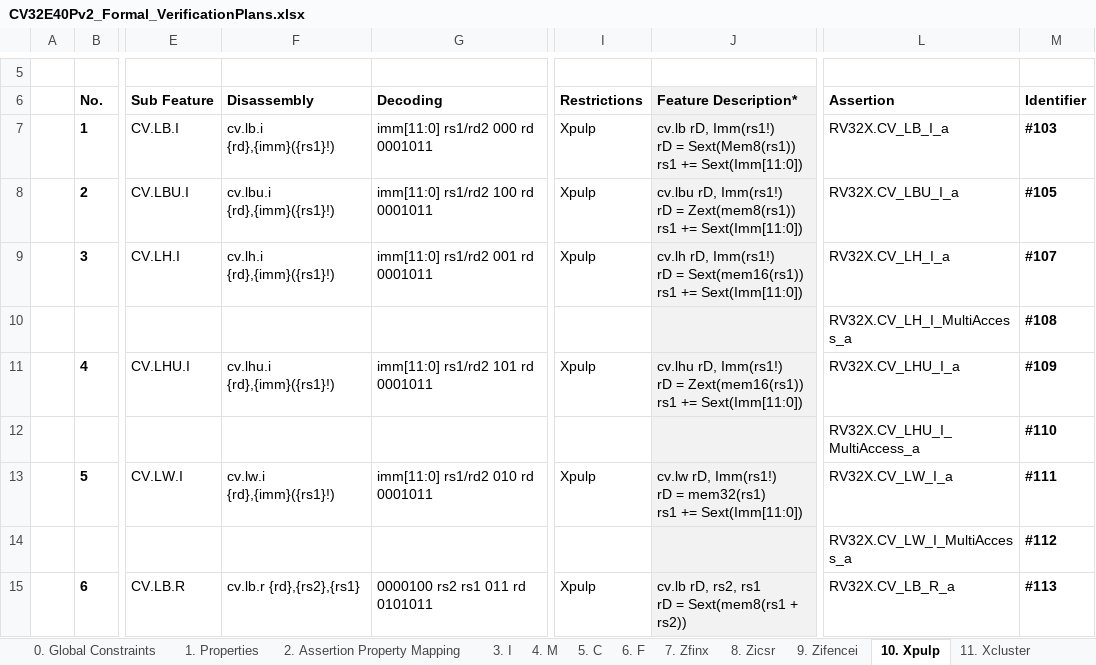
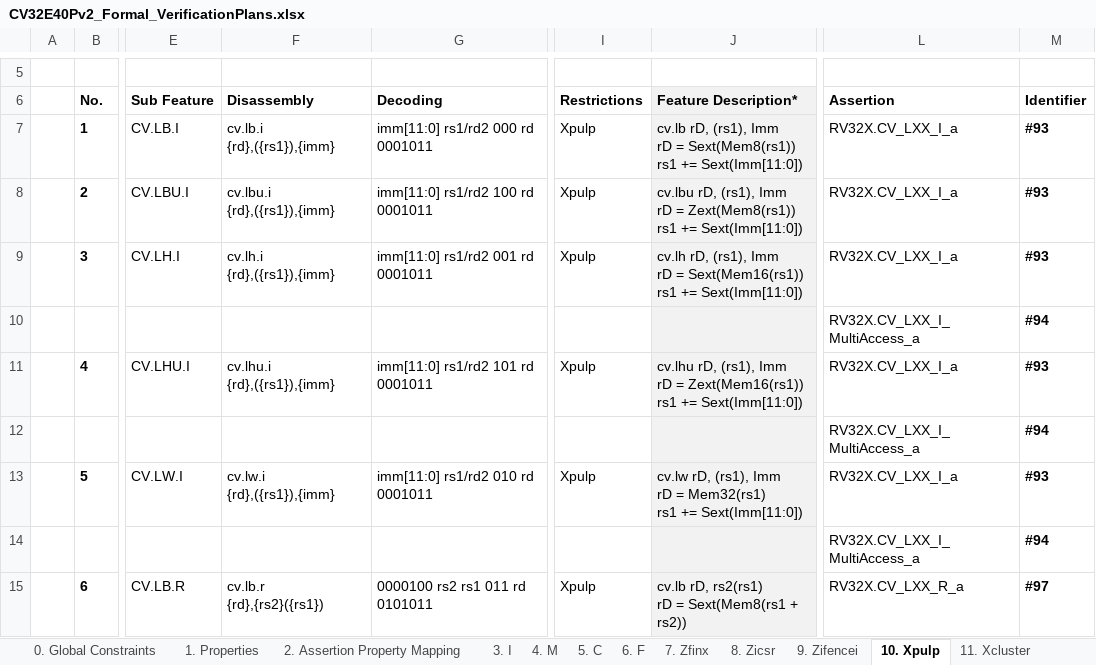
Before and after one commit to openhwgroup/core-v-verif, an Excel workbook: cv32e40p/docs/VerifPlans/RISC-V_ISA_Formal/CV32E40Pv2_Formal_VerificationPlans.xlsx, sheet 10. Xpulp, drawn as a sheet; only a part is shown, gaps mark what is left out; values as stored, in another font and other column widths than the file's, no borders; ↵ is a line break in a cell; the diff covers the shown part only; the diff names each change by its address in the sheet, - before the commit and + after, or states it on an @@ line.

```diff
--- a/cv32e40p/docs/VerifPlans/RISC-V_ISA_Formal/CV32E40Pv2_Formal_VerificationPlans.xlsx (sheet 10. Xpulp)
+++ b/cv32e40p/docs/VerifPlans/RISC-V_ISA_Formal/CV32E40Pv2_Formal_VerificationPlans.xlsx (sheet 10. Xpulp)
-F7 (Disassembly): cv.lb.i {rd},{imm}({rs1}!)
+F7 (Disassembly): cv.lb.i {rd},({rs1}),{imm}
-J7 (Feature Description*): cv.lb rD, Imm(rs1!) ↵ rD =…
+J7 (Feature Description*): cv.lb rD, (rs1), Imm ↵ rD =…
-L7 (Assertion): RV32X.CV_LB_I_a
+L7 (Assertion): RV32X.CV_LXX_I_a
-M7 (Identifier): #103
+M7 (Identifier): #93
-F8 (Disassembly): cv.lbu.i {rd},{imm}({rs1}!)
+F8 (Disassembly): cv.lbu.i {rd},({rs1}),{imm}
-J8 (Feature Description*): cv.lbu rD, Imm(rs1!) ↵ rD = Zext(mem8(rs1)) ↵ rs1 +=…
+J8 (Feature Description*): cv.lbu rD, (rs1), Imm ↵ rD = Zext(Mem8(rs1)) ↵ rs1 +=…
-L8 (Assertion): RV32X.CV_LBU_I_a
+L8 (Assertion): RV32X.CV_LXX_I_a
-M8 (Identifier): #105
+M8 (Identifier): #93
-F9 (Disassembly): cv.lh.i {rd},{imm}({rs1}!)
+F9 (Disassembly): cv.lh.i {rd},({rs1}),{imm}
-J9 (Feature Description*): cv.lh rD, Imm(rs1!) ↵ rD = Sext(mem16(rs1)) ↵ rs1 +=…
+J9 (Feature Description*): cv.lh rD, (rs1), Imm ↵ rD = Sext(Mem16(rs1)) ↵ rs1 +=…
-L9 (Assertion): RV32X.CV_LH_I_a
+L9 (Assertion): RV32X.CV_LXX_I_a
-M9 (Identifier): #107
+M9 (Identifier): #93
-L10 (Assertion): RV32X.CV_LH_I_MultiAccess_a
+L10 (Assertion): RV32X.CV_LXX_I_MultiAccess_a
-M10 (Identifier): #108
+M10 (Identifier): #94
-F11 (Disassembly): cv.lhu.i {rd},{imm}({rs1}!)
+F11 (Disassembly): cv.lhu.i {rd},({rs1}),{imm}
-J11 (Feature Description*): cv.lhu rD, Imm(rs1!) ↵ rD = Zext(mem16(rs1)) ↵ rs1 +=…
+J11 (Feature Description*): cv.lhu rD, (rs1), Imm ↵ rD = Zext(Mem16(rs1)) ↵ rs1 +=…
-L11 (Assertion): RV32X.CV_LHU_I_a
+L11 (Assertion): RV32X.CV_LXX_I_a
-M11 (Identifier): #109
+M11 (Identifier): #93
-L12 (Assertion): RV32X.CV_LHU_I_MultiAccess_a
+L12 (Assertion): RV32X.CV_LXX_I_MultiAccess_a
-M12 (Identifier): #110
+M12 (Identifier): #94
-F13 (Disassembly): cv.lw.i {rd},{imm}({rs1}!)
+F13 (Disassembly): cv.lw.i {rd},({rs1}),{imm}
-J13 (Feature Description*): cv.lw rD, Imm(rs1!) ↵ rD = mem32(rs1) ↵ rs1 +=…
+J13 (Feature Description*): cv.lw rD, (rs1), Imm ↵ rD = Mem32(rs1) ↵ rs1 +=…
-L13 (Assertion): RV32X.CV_LW_I_a
+L13 (Assertion): RV32X.CV_LXX_I_a
-M13 (Identifier): #111
+M13 (Identifier): #93
-L14 (Assertion): RV32X.CV_LW_I_MultiAccess_a
+L14 (Assertion): RV32X.CV_LXX_I_MultiAccess_a
-M14 (Identifier): #112
+M14 (Identifier): #94
-F15 (Disassembly): cv.lb.r {rd},{rs2},{rs1}
+F15 (Disassembly): cv.lb.r {rd},{rs2}({rs1})
-J15 (Feature Description*): cv.lb rD, rs2, rs1 ↵ rD = Sext(mem8(rs1 + rs2))
+J15 (Feature Description*): cv.lb rD, rs2(rs1) ↵ rD = Sext(Mem8(rs1 + rs2))
-L15 (Assertion): RV32X.CV_LB_R_a
+L15 (Assertion): RV32X.CV_LXX_R_a
-M15 (Identifier): #113
+M15 (Identifier): #97
```
Also changed, not shown: 1259 edited cells elsewhere in this sheet, sheet 2. Assertion Property Mapping, sheet 1. Properties, sheet 5. C, sheet 3. I, sheet 14. Zicsr | Privileged CSRs, sheet 4. M, 9 more sheets.
